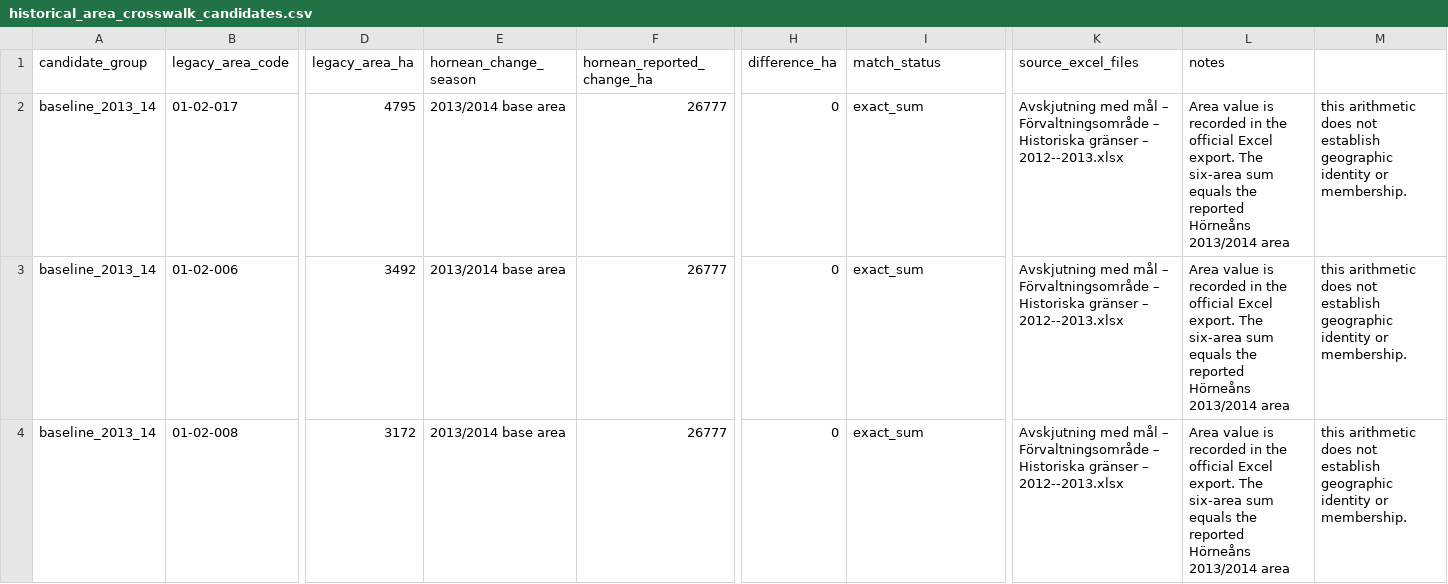
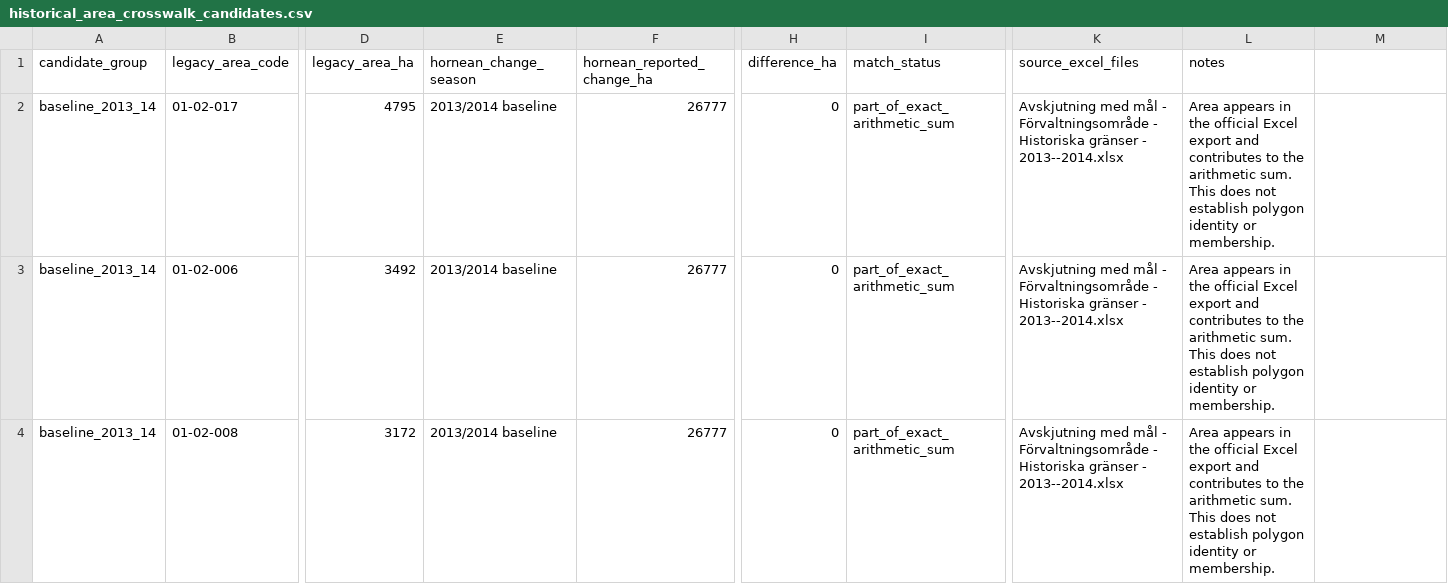
Before and after one commit to dahlinrobert-lgtm/alg-grasmyr, a CSV file: data/historical_area_crosswalk_candidates.csv, drawn as a sheet; only a part is shown, gaps mark what is left out; the diff covers the shown part only; the diff names each change by its address in the sheet, - before the commit and + after, or states it on an @@ line.

Commit message:
Correct area crosswalk season and normalize Excel-only records

```diff
--- a/data/historical_area_crosswalk_candidates.csv
+++ b/data/historical_area_crosswalk_candidates.csv
-E2:E4 (hornean_change_season): 2013/2014 base area
+E2:E4 (hornean_change_season): 2013/2014 baseline
-I2:I4 (match_status): exact_sum
+I2:I4 (match_status): part_of_exact_arithmetic_sum
-K2:K4 (source_excel_files): …med mål – Förvaltningsområde – Historiska gränser – 2012--2013.xlsx
+K2:K4 (source_excel_files): …med mål - Förvaltningsområde - Historiska gränser - 2013--2014.xlsx
-L2:L4 (notes): Area value is recorded in the official Excel export. The six-area sum equals the reported Hörneåns 2013/2014 area
+L2:L4 (notes): Area appears in the official Excel export and contributes to the arithmetic sum. This does not establish polygon identity or membership.
-M2:M4: this arithmetic does not establish geographic identity or membership.
+M2:M4: (empty)
```
Also changed, not shown: 37 edited cells elsewhere in this file.
